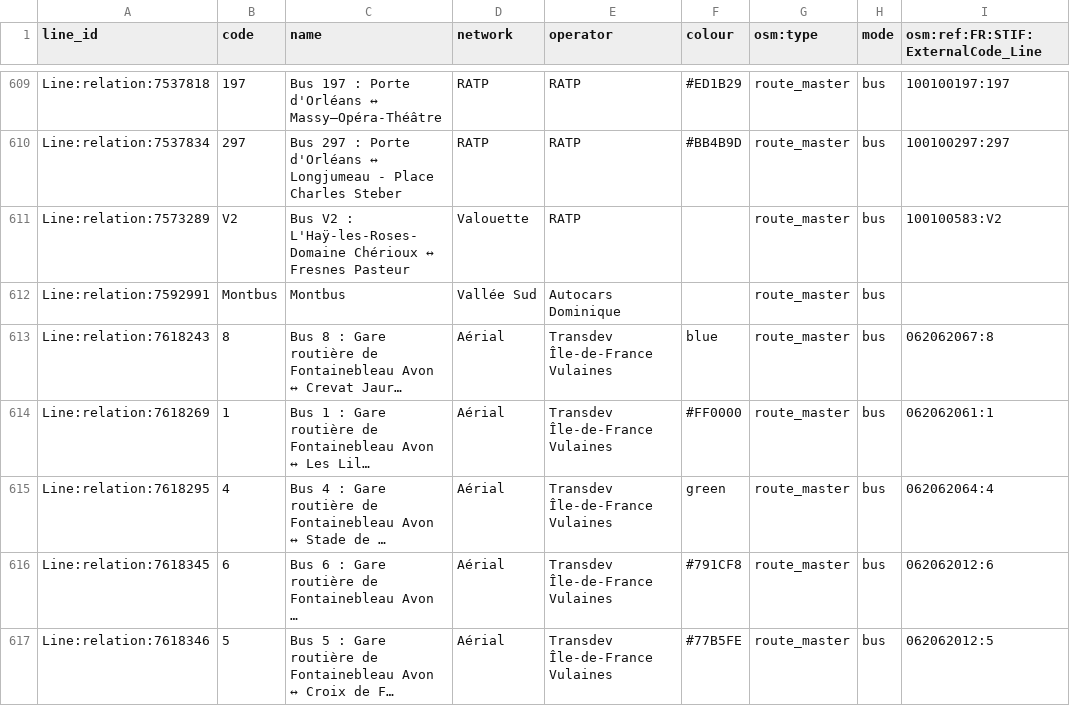
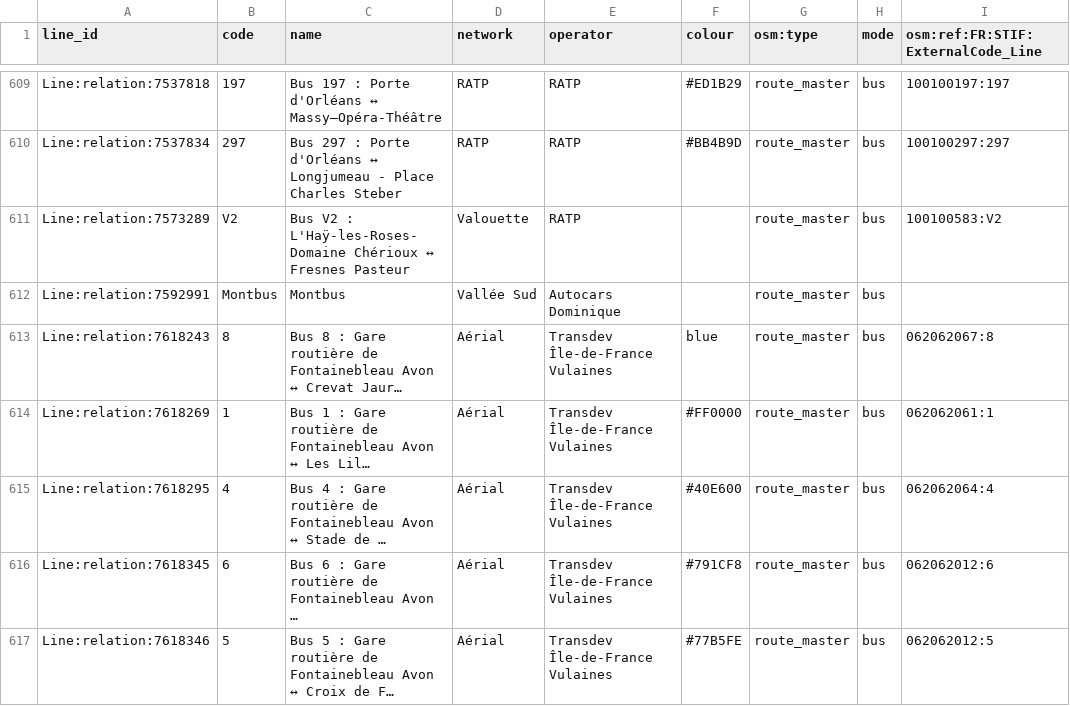
Before and after one commit to Jungle-Bus/ref-fr-STIF, a CSV file: data/lignes.csv, drawn as a sheet; only a part is shown, gaps mark what is left out; long unchanged cells end in …; the diff covers the shown part only; the diff names each change by its address in the sheet, - before the commit and + after, or states it on an @@ line.

```diff
--- a/data/lignes.csv
+++ b/data/lignes.csv
-F615 (colour): green
+F615 (colour): #40E600
```
Also changed, not shown: 1 added row and 8 edited cells elsewhere in this file, data/idf_routes.csv, data/osm_lines_with_shape.csv, 4 other files.
